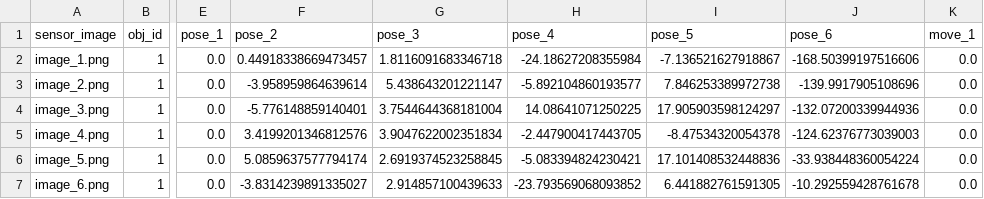
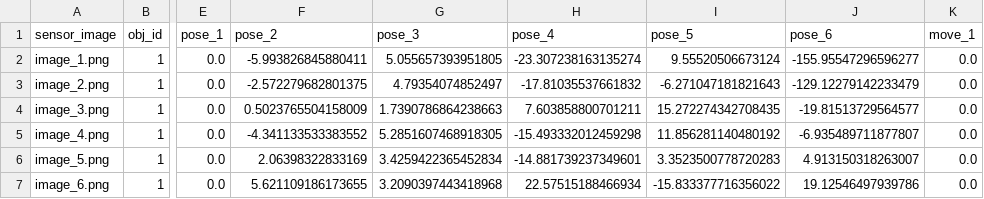
Before and after one commit to ac-93/tactile_gym_servo_control, a CSV file: tactile_gym_servo_control/data/edge_5d/tap/example_data/targets.csv, drawn as a sheet; only a part is shown, gaps mark what is left out; the diff covers the shown part only; the diff names each change by its address in the sheet, - before the commit and + after, or states it on an @@ line.

```diff
--- a/tactile_gym_servo_control/data/edge_5d/tap/example_data/targets.csv
+++ b/tactile_gym_servo_control/data/edge_5d/tap/example_data/targets.csv
-F2 (pose_2): 0.44918338669473457
+F2 (pose_2): -5.993826845880411
-G2 (pose_3): 1.8116091683346718
+G2 (pose_3): 5.055657393951805
-H2 (pose_4): -24.18627208355984
+H2 (pose_4): -23.307238163135274
-I2 (pose_5): -7.136521627918867
+I2 (pose_5): 9.55520506673124
-J2 (pose_6): -168.50399197516606
+J2 (pose_6): -155.95547296596277
-F3 (pose_2): -3.958959864639614
+F3 (pose_2): -2.572279682801375
-G3 (pose_3): 5.438643201221147
+G3 (pose_3): 4.79354074852497
-H3 (pose_4): -5.892104860193577
+H3 (pose_4): -17.81035537661832
-I3 (pose_5): 7.846253389972738
+I3 (pose_5): -6.271047181821643
-J3 (pose_6): -139.9917905108696
+J3 (pose_6): -129.12279142233479
-F4 (pose_2): -5.776148859140401
+F4 (pose_2): 0.5023765504158009
-G4 (pose_3): 3.7544644368181004
+G4 (pose_3): 1.7390786864238663
-H4 (pose_4): 14.08641071250225
+H4 (pose_4): 7.603858800701211
-I4 (pose_5): 17.905903598124297
+I4 (pose_5): 15.272274342708435
-J4 (pose_6): -132.07200339944936
+J4 (pose_6): -19.81513729564577
-F5 (pose_2): 3.4199201346812576
+F5 (pose_2): -4.341133533383552
-G5 (pose_3): 3.9047622002351834
+G5 (pose_3): 5.2851607468918305
-H5 (pose_4): -2.447900417443705
+H5 (pose_4): -15.493332012459298
-I5 (pose_5): -8.47534320054378
+I5 (pose_5): 11.856281140480192
-J5 (pose_6): -124.62376773039003
+J5 (pose_6): -6.935489711877807
-F6 (pose_2): 5.0859637577794174
+F6 (pose_2): 2.06398322833169
-G6 (pose_3): 2.6919374523258845
+G6 (pose_3): 3.4259422365452834
-H6 (pose_4): -5.083394824230421
+H6 (pose_4): -14.881739237349601
-I6 (pose_5): 17.101408532448836
+I6 (pose_5): 3.3523500778720283
-J6 (pose_6): -33.938448360054224
+J6 (pose_6): 4.913150318263007
-F7 (pose_2): -3.8314239891335027
+F7 (pose_2): 5.621109186173655
-G7 (pose_3): 2.914857100439633
+G7 (pose_3): 3.2090397443418968
-H7 (pose_4): -23.793569068093852
+H7 (pose_4): 22.57515188466934
-I7 (pose_5): 6.441882761591305
+I7 (pose_5): -15.833377716356022
-J7 (pose_6): -10.292559428761678
+J7 (pose_6): 19.12546497939786
```
Also changed, not shown: 20 edited cells elsewhere in this file, tactile_gym_servo_control/data/edge_2d/tap/example_data/targets.csv, tactile_gym_servo_control/data/edge_3d/tap/example_data/targets.csv, 53 other files.
